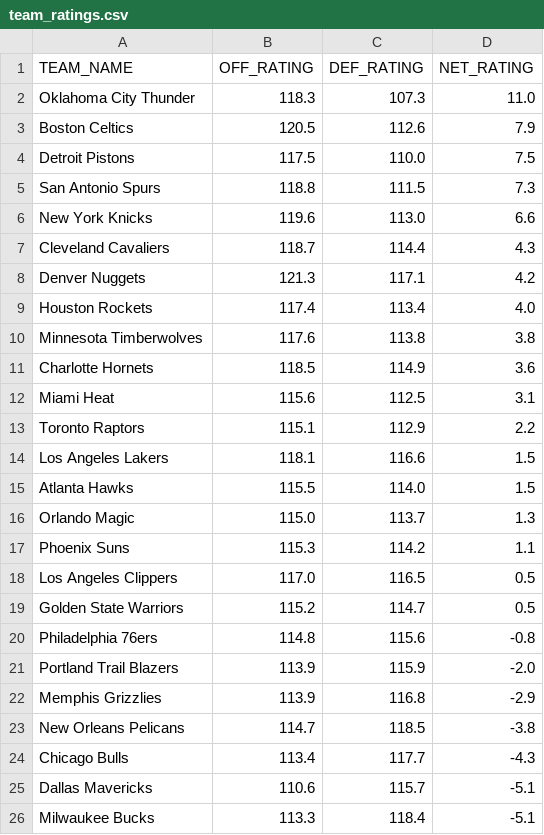
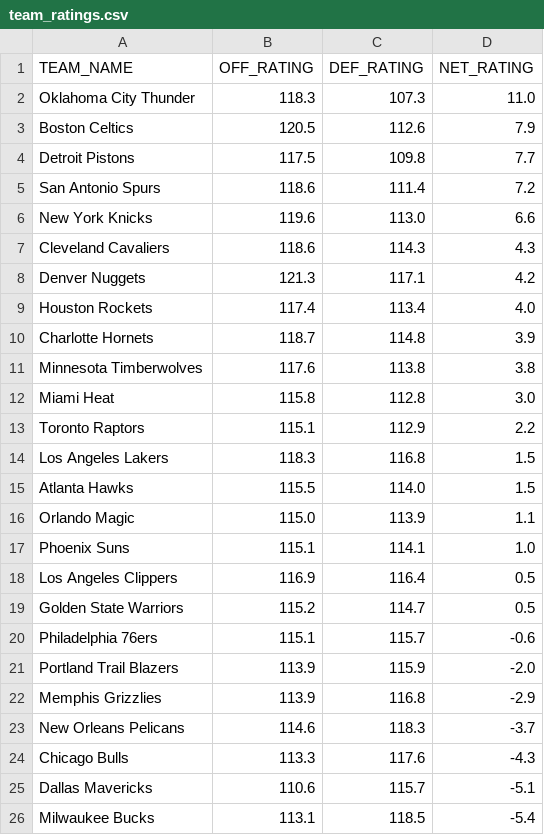
Before and after one commit to fuku8/nba-ratings, a CSV file: data/team_ratings.csv, drawn as a sheet; only a part is shown; the diff covers the shown part only.

```diff
--- a/data/team_ratings.csv
+++ b/data/team_ratings.csv
@@ -3,24 +3,24 @@ Oklahoma City Thunder,118.3,107.3,11.0
 Boston Celtics,120.5,112.6,7.9
-Detroit Pistons,117.5,110.0,7.5
-San Antonio Spurs,118.8,111.5,7.3
+Detroit Pistons,117.5,109.8,7.7
+San Antonio Spurs,118.6,111.4,7.2
 New York Knicks,119.6,113.0,6.6
-Cleveland Cavaliers,118.7,114.4,4.3
+Cleveland Cavaliers,118.6,114.3,4.3
 Denver Nuggets,121.3,117.1,4.2
 Houston Rockets,117.4,113.4,4.0
+Charlotte Hornets,118.7,114.8,3.9
 Minnesota Timberwolves,117.6,113.8,3.8
-Charlotte Hornets,118.5,114.9,3.6
-Miami Heat,115.6,112.5,3.1
+Miami Heat,115.8,112.8,3.0
 Toronto Raptors,115.1,112.9,2.2
-Los Angeles Lakers,118.1,116.6,1.5
+Los Angeles Lakers,118.3,116.8,1.5
 Atlanta Hawks,115.5,114.0,1.5
-Orlando Magic,115.0,113.7,1.3
-Phoenix Suns,115.3,114.2,1.1
-Los Angeles Clippers,117.0,116.5,0.5
+Orlando Magic,115.0,113.9,1.1
+Phoenix Suns,115.1,114.1,1.0
+Los Angeles Clippers,116.9,116.4,0.5
 Golden State Warriors,115.2,114.7,0.5
-Philadelphia 76ers,114.8,115.6,-0.8
+Philadelphia 76ers,115.1,115.7,-0.6
 Portland Trail Blazers,113.9,115.9,-2.0
 Memphis Grizzlies,113.9,116.8,-2.9
-New Orleans Pelicans,114.7,118.5,-3.8
-Chicago Bulls,113.4,117.7,-4.3
+New Orleans Pelicans,114.6,118.3,-3.7
+Chicago Bulls,113.3,117.6,-4.3
 Dallas Mavericks,110.6,115.7,-5.1
-Milwaukee Bucks,113.3,118.4,-5.1
+Milwaukee Bucks,113.1,118.5,-5.4
```
Also changed, not shown: 8 edited cells elsewhere in this file, data/player_ratings.csv, 1 other file.
